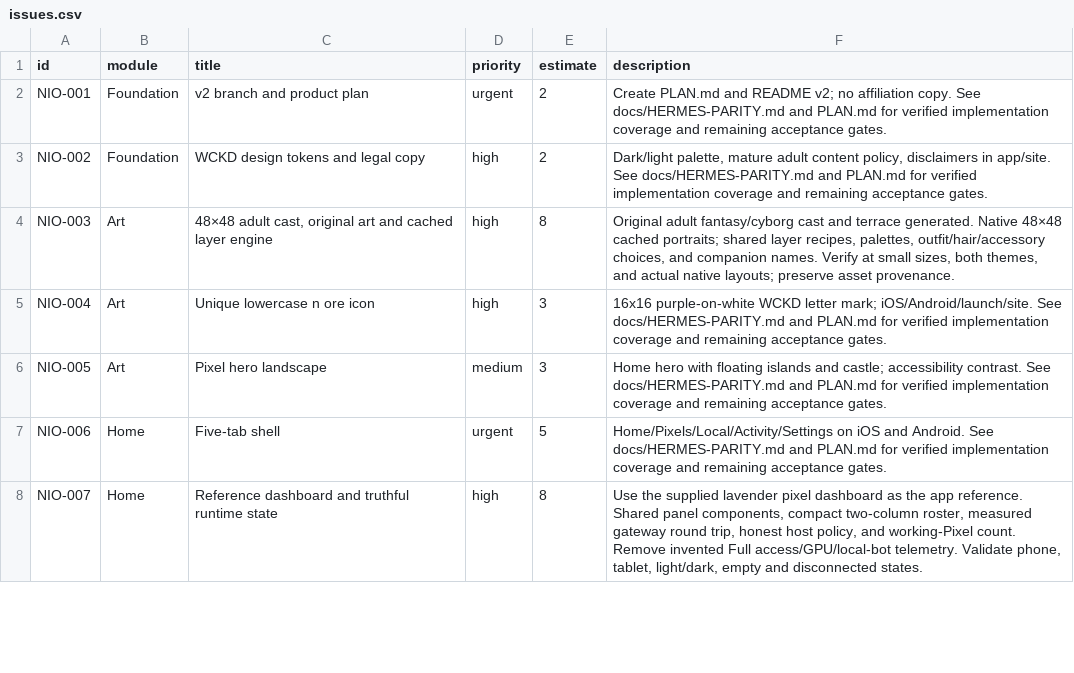
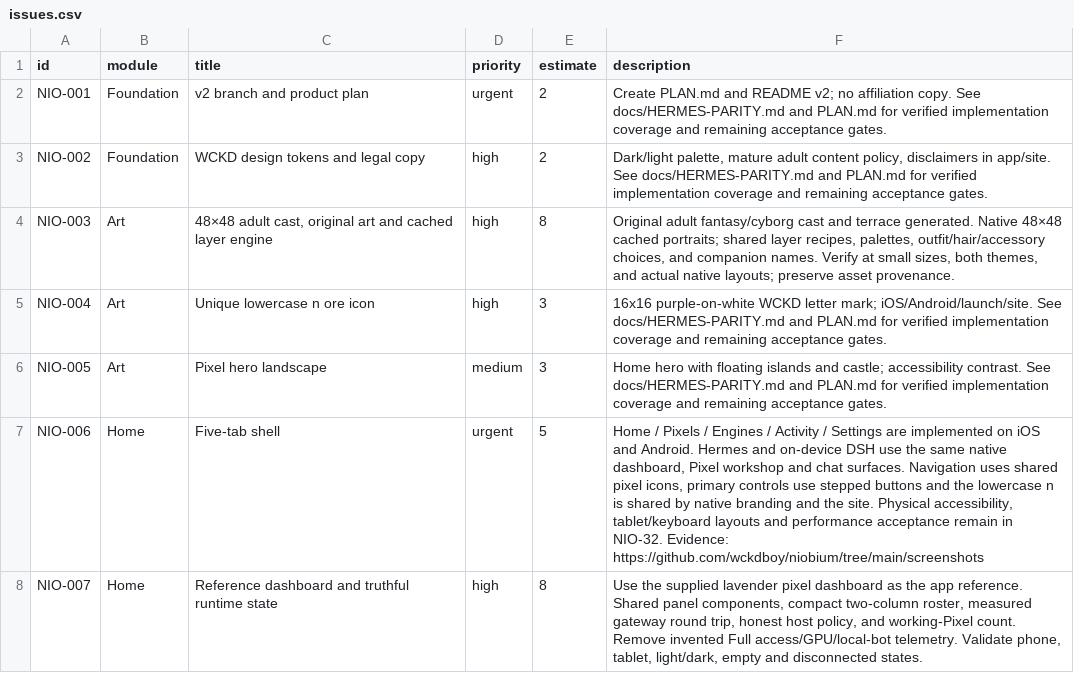
Before and after one commit to wckdboy/niobium, a CSV file: plane/issues.csv, drawn as a sheet; only a part is shown; the diff covers the shown part only.

Commit message:
Record beta.3 release and current Plane acceptance work

```diff
--- a/plane/issues.csv
+++ b/plane/issues.csv
@@ -6,3 +6,3 @@
 "NIO-005","Art","Pixel hero landscape","medium","3","Home hero with floating islands and castle; accessibility contrast. See docs/HERMES-PARITY.md and PLAN.md for verified implementation coverage and remaining acceptance gates."
-"NIO-006","Home","Five-tab shell","urgent","5","Home/Pixels/Local/Activity/Settings on iOS and Android. See docs/HERMES-PARITY.md and PLAN.md for verified implementation coverage and remaining acceptance gates."
+"NIO-006","Home","Five-tab shell","urgent","5","Home / Pixels / Engines / Activity / Settings are implemented on iOS and Android. Hermes and on-device DSH use the same native dashboard, Pixel workshop and chat surfaces. Navigation uses shared pixel icons, primary controls use stepped buttons and the lowercase n is shared by native branding and the site. Physical accessibility, tablet/keyboard layouts and performance acceptance remain in NIO-32. Evidence: https://github.com/wckdboy/niobium/tree/main/screenshots"
 "NIO-007","Home","Reference dashboard and truthful runtime state","high","8","Use the supplied lavender pixel dashboard as the app reference. Shared panel components, compact two-column roster, measured gateway round trip, honest host policy, and working-Pixel count. Remove invented Full access/GPU/local-bot telemetry. Validate phone, tablet, light/dark, empty and disconnected states."
```
Also changed, not shown: 4 edited cells elsewhere in this file, 2 other files.
